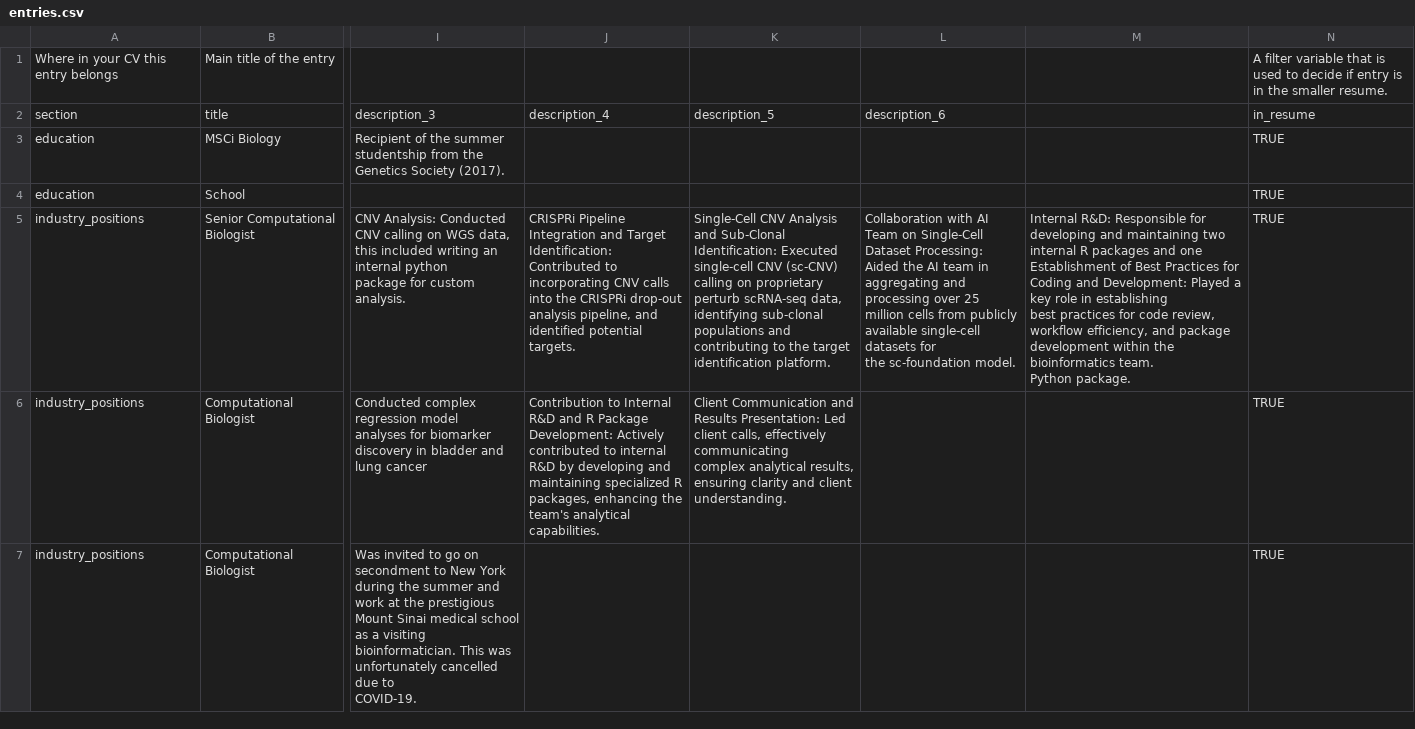
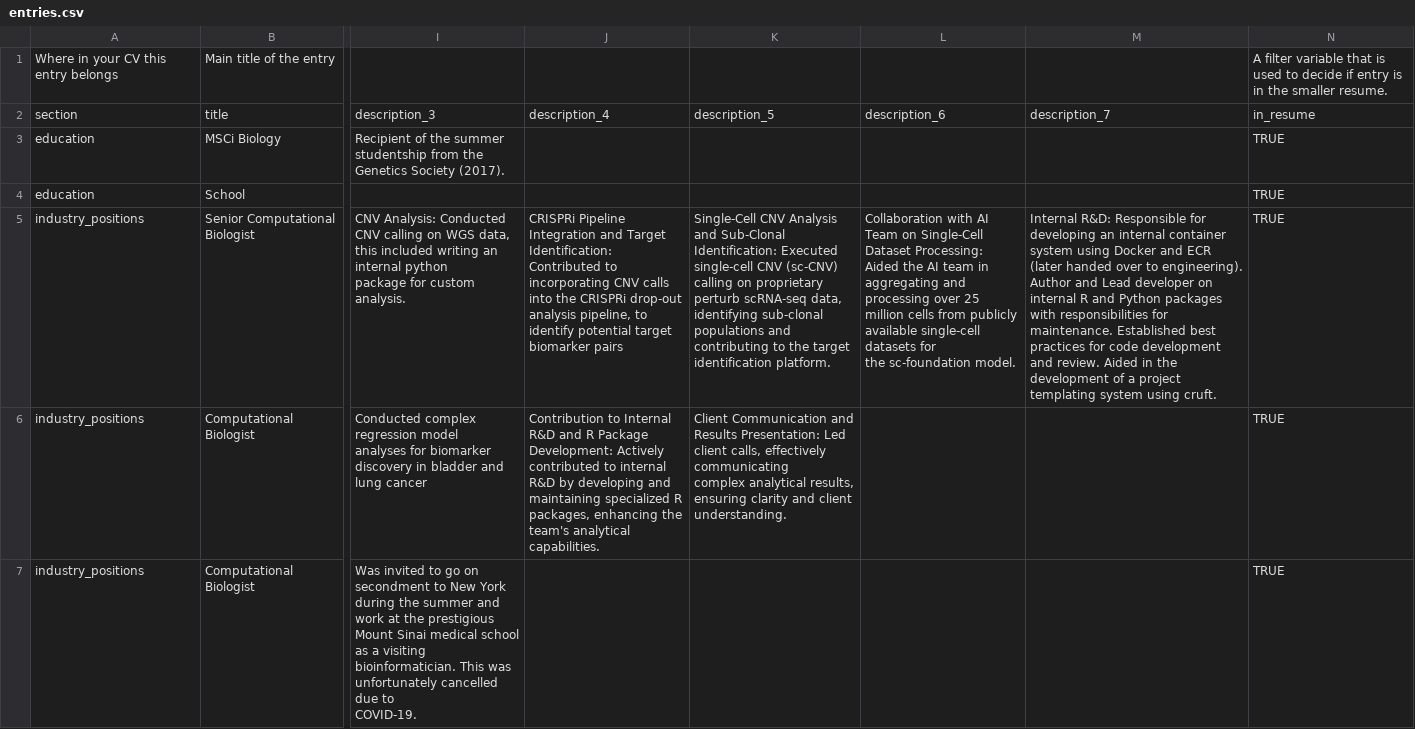
Before and after one commit to grantn5/cv, a CSV file: data/entries.csv, drawn as a sheet; only a part is shown, gaps mark what is left out; ↵ is a line break in a cell; the diff names each change by its address in the sheet, - before the commit and + after, or states it on an @@ line.

```diff
--- a/data/entries.csv
+++ b/data/entries.csv
-M2: (empty)
+M2: description_7
-J5: …analysis pipeline, and identified potential targets.
+J5: …analysis pipeline, to identify potential target biomarker pairs
-M5: …for developing and maintaining two internal R packages and one Establishment of Best Practices for Coding and Development: Played a key role in establishing ↵ best practices for code review, workflow efficiency, and package development within the ↵ bioinformatics team. ↵ Python package.
+M5: …for developing an internal container system using Docker and ECR (later handed over to engineering). Author and Lead developer on internal R and Python packages with responsibilities for maintenance. Established best practices for code development and review. Aided in the development of a project templating system using cruft.
```
Also changed, not shown: 2 other files.
